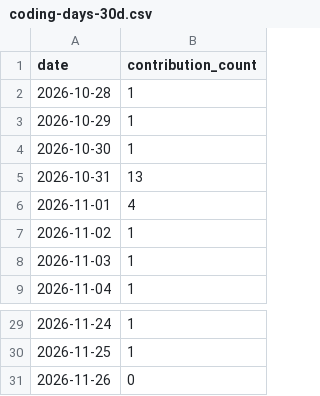
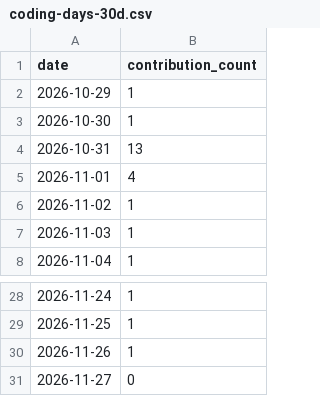
Before and after one commit to Zerius7733/Zerius7733, a CSV file: img/coding-days-30d.csv, drawn as a sheet; only a part is shown, gaps mark what is left out.

```diff
--- a/img/coding-days-30d.csv
+++ b/img/coding-days-30d.csv
@@ -1,3 +1,2 @@
 date,contribution_count
-2026-10-28,1
 2026-10-29,1
@@ -30,2 +29,3 @@ date,contribution_count
 2026-11-25,1
-2026-11-26,0
+2026-11-26,1
+2026-11-27,0
```
Also changed, not shown: img/coding-days-180d.csv, img/coding-days-365d.csv, 26 other files.
